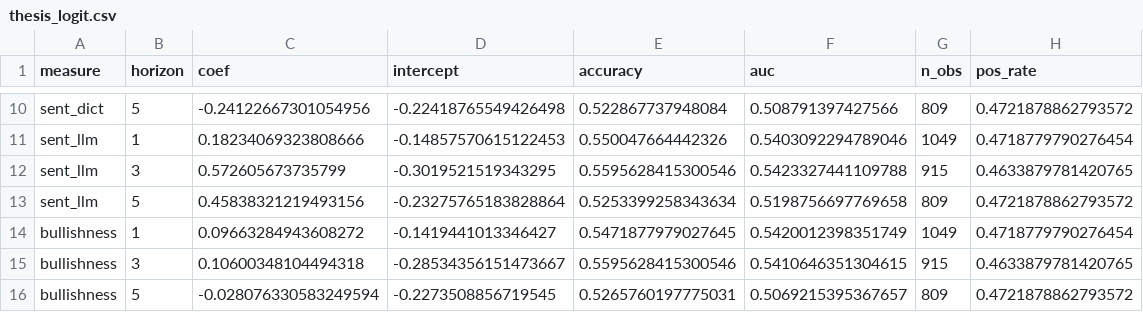
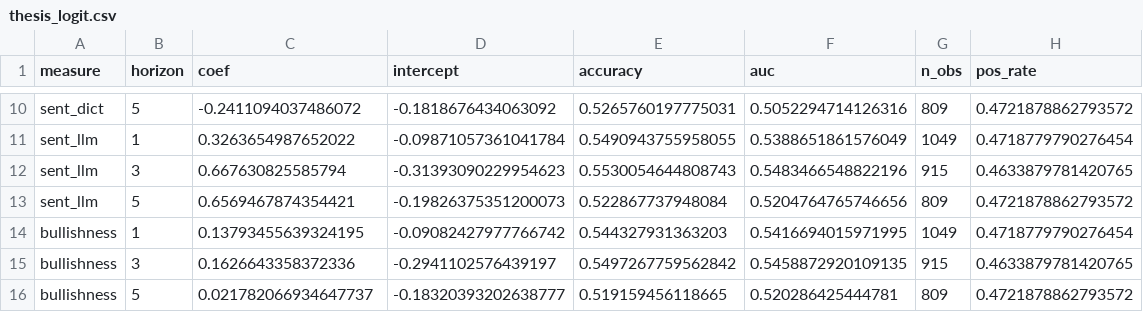
Before and after one commit to yixi1951/OpinionTradingWorkflow, a CSV file: data/reports/thesis_logit.csv, drawn as a sheet; only a part is shown, gaps mark what is left out; the diff covers the shown part only; the diff names each change by its address in the sheet, - before the commit and + after, or states it on an @@ line.

```diff
--- a/data/reports/thesis_logit.csv
+++ b/data/reports/thesis_logit.csv
-C10 (coef): -0.24122667301054956
+C10 (coef): -0.2411094037486072
-D10 (intercept): -0.22418765549426498
+D10 (intercept): -0.1818676434063092
-E10 (accuracy): 0.522867737948084
+E10 (accuracy): 0.5265760197775031
-F10 (auc): 0.508791397427566
+F10 (auc): 0.5052294714126316
-C11 (coef): 0.18234069323808666
+C11 (coef): 0.3263654987652022
-D11 (intercept): -0.14857570615122453
+D11 (intercept): -0.09871057361041784
-E11 (accuracy): 0.550047664442326
+E11 (accuracy): 0.5490943755958055
-F11 (auc): 0.5403092294789046
+F11 (auc): 0.5388651861576049
-C12 (coef): 0.572605673735799
+C12 (coef): 0.667630825585794
-D12 (intercept): -0.3019521519343295
+D12 (intercept): -0.31393090229954623
-E12 (accuracy): 0.5595628415300546
+E12 (accuracy): 0.5530054644808743
-F12 (auc): 0.5423327441109788
+F12 (auc): 0.5483466548822196
-C13 (coef): 0.45838321219493156
+C13 (coef): 0.6569467874354421
-D13 (intercept): -0.23275765183828864
+D13 (intercept): -0.19826375351200073
-E13 (accuracy): 0.5253399258343634
+E13 (accuracy): 0.522867737948084
-F13 (auc): 0.5198756697769658
+F13 (auc): 0.5204764765746656
-C14 (coef): 0.09663284943608272
+C14 (coef): 0.13793455639324195
-D14 (intercept): -0.1419441013346427
+D14 (intercept): -0.09082427977766742
-E14 (accuracy): 0.5471877979027645
+E14 (accuracy): 0.544327931363203
-F14 (auc): 0.5420012398351749
+F14 (auc): 0.5416694015971995
-C15 (coef): 0.10600348104494318
+C15 (coef): 0.1626643358372336
-D15 (intercept): -0.28534356151473667
+D15 (intercept): -0.2941102576439197
-E15 (accuracy): 0.5595628415300546
+E15 (accuracy): 0.5497267759562842
-F15 (auc): 0.5410646351304615
+F15 (auc): 0.5458872920109135
-C16 (coef): -0.028076330583249594
+C16 (coef): 0.021782066934647737
-D16 (intercept): -0.2273508856719545
+D16 (intercept): -0.18320393202638777
-E16 (accuracy): 0.5265760197775031
+E16 (accuracy): 0.519159456118665
-F16 (auc): 0.5069215395367657
+F16 (auc): 0.520286425444781
```
Also changed, not shown: 32 edited cells elsewhere in this file, data/raw/raw_posts_2026-11-21.csv, data/reports/sentiment_panel.csv, 4 other files.
